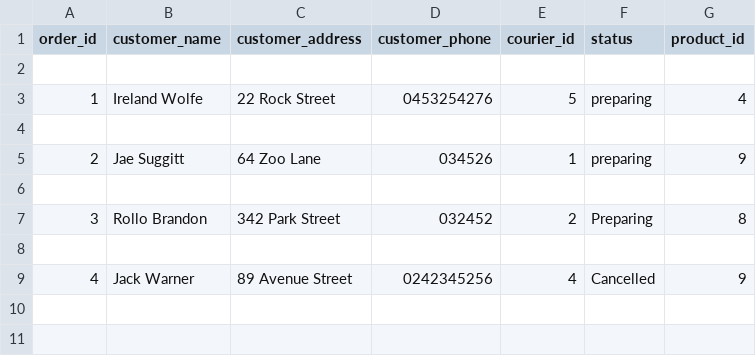
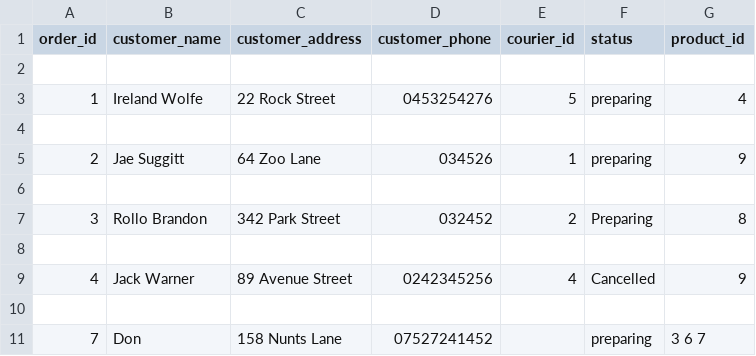
Before and after one commit to Dsaunders5358/6-Week-Project, a CSV file: Data/orders_list.csv, drawn as a sheet.

```diff
--- a/Data/orders_list.csv
+++ b/Data/orders_list.csv
@@ -9 +9,3 @@ order_id,customer_name,customer_address,customer_phone,courier_id,status,product
 4,Jack Warner,89 Avenue Street,0242345256,4,Cancelled,9
+
+7,Don,158 Nunts Lane,07527241452,,preparing,3 6 7
```
Also changed, not shown: Data/couriers_list.csv, Data/products_list.csv, 8 other files.
